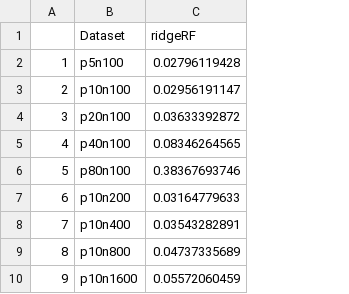
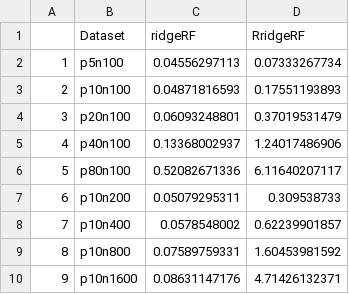
Before and after one commit to forestry-labs/RidgePaperReplication, a CSV file: code/X_10-runtimeRuntime.csv, drawn as a sheet; the diff names each change by its address in the sheet, - before the commit and + after, or states it on an @@ line.

```diff
--- a/code/X_10-runtimeRuntime.csv
+++ b/code/X_10-runtimeRuntime.csv
+column D (RridgeRF), rows 2-10: 0.07333267734 | 0.17551193893 | 0.37019531479 | 1.24017486906 | 6.11640207117 | 0.309538733 | 0.62239901857 | 1.60453981592 | 4.71426132371
-C2 (ridgeRF): 0.02796119428
+C2 (ridgeRF): 0.04556297113
-C3 (ridgeRF): 0.02956191147
+C3 (ridgeRF): 0.04871816593
-C4 (ridgeRF): 0.03633392872
+C4 (ridgeRF): 0.06093248801
-C5 (ridgeRF): 0.08346264565
+C5 (ridgeRF): 0.13368002937
-C6 (ridgeRF): 0.38367693746
+C6 (ridgeRF): 0.52082671336
-C7 (ridgeRF): 0.03164779633
+C7 (ridgeRF): 0.05079295311
-C8 (ridgeRF): 0.03543282891
+C8 (ridgeRF): 0.0578548002
-C9 (ridgeRF): 0.04737335689
+C9 (ridgeRF): 0.07589759331
-C10 (ridgeRF): 0.05572060459
+C10 (ridgeRF): 0.08631147176
```
Also changed, not shown: 21 other files.
